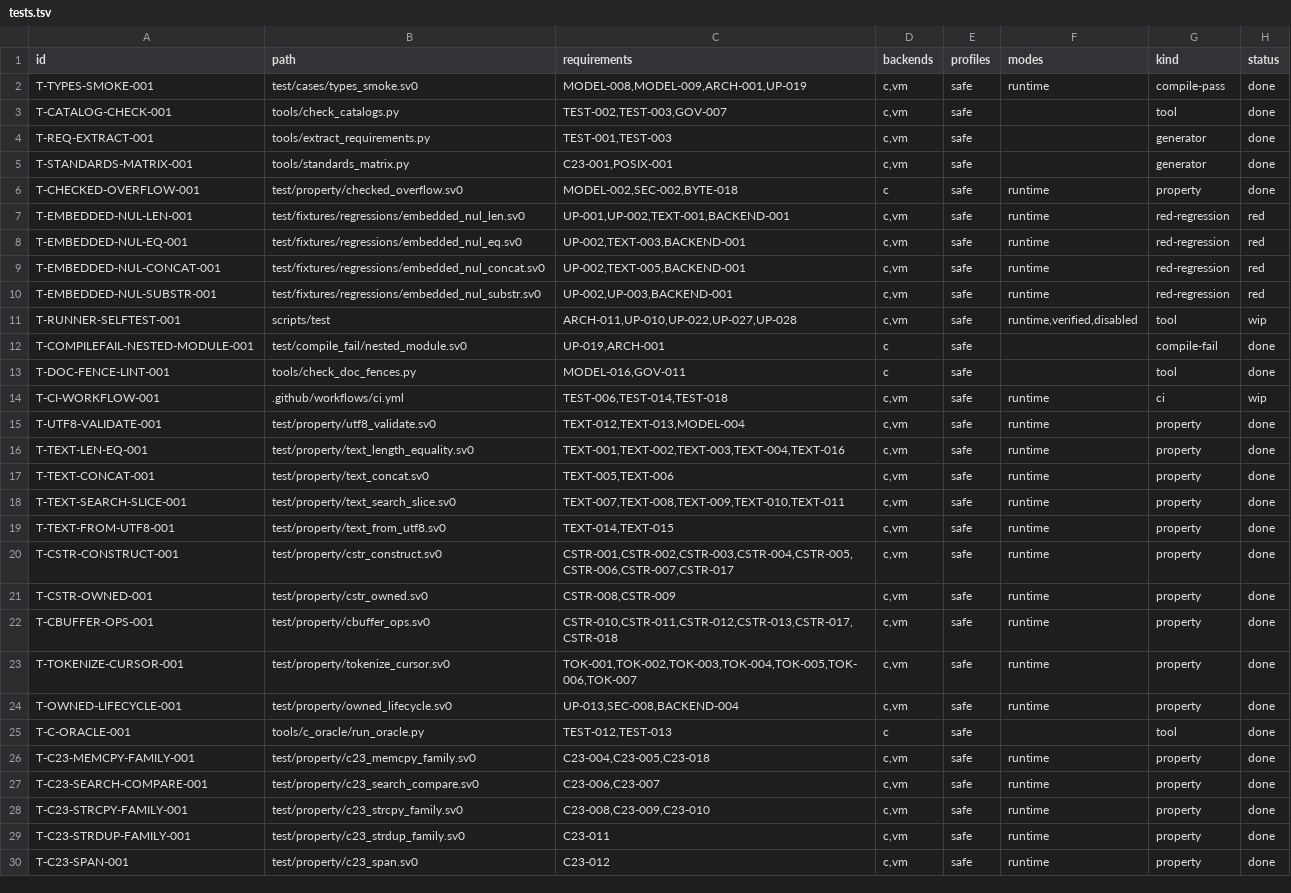
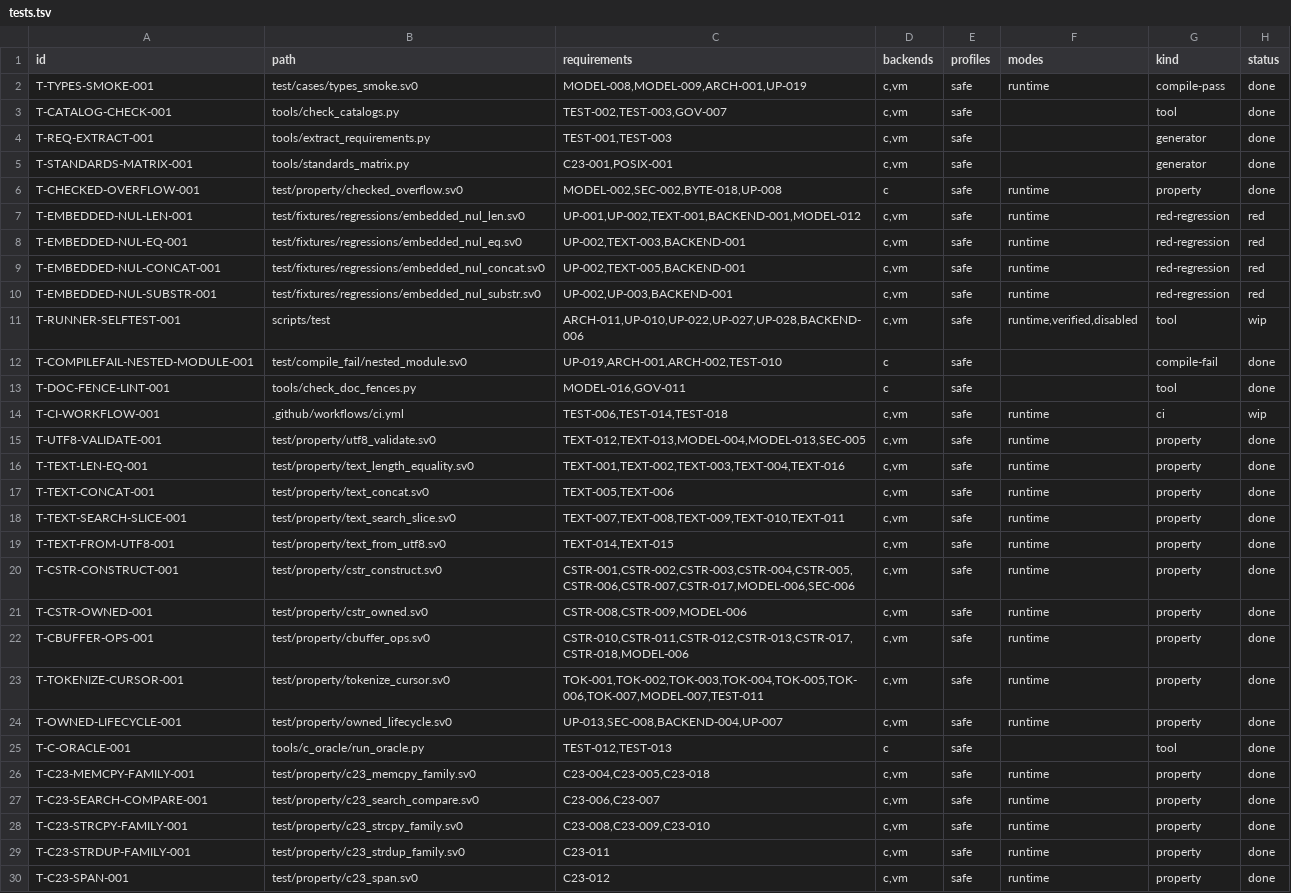
Before and after one commit to sv0-toolchain/sv0-strings, a TSV file: tools/catalogs/tests.tsv, drawn as a sheet; only a part is shown; the diff covers the shown part only.

Commit message:
SS-181: bidirectional traceability + unique-ID audit
tools/check_traceability.py (dependency-free, in scripts/check) enforces:
forward (every tests.tsv row: unique T- id, existing path, >=1 real
requirement ref), orphan (every test/**/*.sv0 fixture has a row), reverse
(every in-scope F0/R0.1/R0.2/R0.3/R0.4 requirement covered by a test row, a
non-test verification marker, or an explicit ANNOTATIONS entry -- zero
uncovered; R1/Future listed informationally).

12 uncatalogued fixtures added to tests.tsv (bytes_*, ascii_case,
accel_selection, prelude_option_result, two compile-fail probes); 18
existing rows extended with requirement ids they already cover; 20
requirements carry an explicit non-test annotation (deviation refs, owner
slices SS-012/SS-013/SS-187, decision records). T-TRACEABILITY-001 covers
GOV-005. docs/traceability.md is the human companion.

Tally: 270 requirements = 193 by test row + 50 by marker + 20 by
annotation; 72 test rows. scripts/check PASS; scripts/test --backend=both
--dir=test 58/58.

```diff
--- a/tools/catalogs/tests.tsv
+++ b/tools/catalogs/tests.tsv
@@ -5,4 +5,4 @@ T-REQ-EXTRACT-001	tools/extract_requirements.py	TEST-001,TEST-003	c,vm	safe		gen
 T-STANDARDS-MATRIX-001	tools/standards_matrix.py	C23-001,POSIX-001	c,vm	safe		generator	done
-T-CHECKED-OVERFLOW-001	test/property/checked_overflow.sv0	MODEL-002,SEC-002,BYTE-018	c	safe	runtime	property	done
-T-EMBEDDED-NUL-LEN-001	test/fixtures/regressions/embedded_nul_len.sv0	UP-001,UP-002,TEXT-001,BACKEND-001	c,vm	safe	runtime	red-regression	red
+T-CHECKED-OVERFLOW-001	test/property/checked_overflow.sv0	MODEL-002,SEC-002,BYTE-018,UP-008	c	safe	runtime	property	done
+T-EMBEDDED-NUL-LEN-001	test/fixtures/regressions/embedded_nul_len.sv0	UP-001,UP-002,TEXT-001,BACKEND-001,MODEL-012	c,vm	safe	runtime	red-regression	red
 T-EMBEDDED-NUL-EQ-001	test/fixtures/regressions/embedded_nul_eq.sv0	UP-002,TEXT-003,BACKEND-001	c,vm	safe	runtime	red-regression	red
@@ -10,7 +10,7 @@ T-EMBEDDED-NUL-CONCAT-001	test/fixtures/regressions/embedded_nul_concat.sv0	UP-0
 T-EMBEDDED-NUL-SUBSTR-001	test/fixtures/regressions/embedded_nul_substr.sv0	UP-002,UP-003,BACKEND-001	c,vm	safe	runtime	red-regression	red
-T-RUNNER-SELFTEST-001	scripts/test	ARCH-011,UP-010,UP-022,UP-027,UP-028	c,vm	safe	runtime,verified,disabled	tool	wip
-T-COMPILEFAIL-NESTED-MODULE-001	test/compile_fail/nested_module.sv0	UP-019,ARCH-001	c	safe		compile-fail	done
+T-RUNNER-SELFTEST-001	scripts/test	ARCH-011,UP-010,UP-022,UP-027,UP-028,BACKEND-006	c,vm	safe	runtime,verified,disabled	tool	wip
+T-COMPILEFAIL-NESTED-MODULE-001	test/compile_fail/nested_module.sv0	UP-019,ARCH-001,ARCH-002,TEST-010	c	safe		compile-fail	done
 T-DOC-FENCE-LINT-001	tools/check_doc_fences.py	MODEL-016,GOV-011	c	safe		tool	done
 T-CI-WORKFLOW-001	.github/workflows/ci.yml	TEST-006,TEST-014,TEST-018	c,vm	safe	runtime	ci	wip
-T-UTF8-VALIDATE-001	test/property/utf8_validate.sv0	TEXT-012,TEXT-013,MODEL-004	c,vm	safe	runtime	property	done
+T-UTF8-VALIDATE-001	test/property/utf8_validate.sv0	TEXT-012,TEXT-013,MODEL-004,MODEL-013,SEC-005	c,vm	safe	runtime	property	done
 T-TEXT-LEN-EQ-001	test/property/text_length_equality.sv0	TEXT-001,TEXT-002,TEXT-003,TEXT-004,TEXT-016	c,vm	safe	runtime	property	done
@@ -19,7 +19,7 @@ T-TEXT-SEARCH-SLICE-001	test/property/text_search_slice.sv0	TEXT-007,TEXT-008,TE
 T-TEXT-FROM-UTF8-001	test/property/text_from_utf8.sv0	TEXT-014,TEXT-015	c,vm	safe	runtime	property	done
-T-CSTR-CONSTRUCT-001	test/property/cstr_construct.sv0	CSTR-001,CSTR-002,CSTR-003,CSTR-004,CSTR-005,CSTR-006,CSTR-007,CSTR-017	c,vm	safe	runtime	property	done
-T-CSTR-OWNED-001	test/property/cstr_owned.sv0	CSTR-008,CSTR-009	c,vm	safe	runtime	property	done
-T-CBUFFER-OPS-001	test/property/cbuffer_ops.sv0	CSTR-010,CSTR-011,CSTR-012,CSTR-013,CSTR-017,CSTR-018	c,vm	safe	runtime	property	done
-T-TOKENIZE-CURSOR-001	test/property/tokenize_cursor.sv0	TOK-001,TOK-002,TOK-003,TOK-004,TOK-005,TOK-006,TOK-007	c,vm	safe	runtime	property	done
-T-OWNED-LIFECYCLE-001	test/property/owned_lifecycle.sv0	UP-013,SEC-008,BACKEND-004	c,vm	safe	runtime	property	done
+T-CSTR-CONSTRUCT-001	test/property/cstr_construct.sv0	CSTR-001,CSTR-002,CSTR-003,CSTR-004,CSTR-005,CSTR-006,CSTR-007,CSTR-017,MODEL-006,SEC-006	c,vm	safe	runtime	property	done
+T-CSTR-OWNED-001	test/property/cstr_owned.sv0	CSTR-008,CSTR-009,MODEL-006	c,vm	safe	runtime	property	done
+T-CBUFFER-OPS-001	test/property/cbuffer_ops.sv0	CSTR-010,CSTR-011,CSTR-012,CSTR-013,CSTR-017,CSTR-018,MODEL-006	c,vm	safe	runtime	property	done
+T-TOKENIZE-CURSOR-001	test/property/tokenize_cursor.sv0	TOK-001,TOK-002,TOK-003,TOK-004,TOK-005,TOK-006,TOK-007,MODEL-007,TEST-011	c,vm	safe	runtime	property	done
+T-OWNED-LIFECYCLE-001	test/property/owned_lifecycle.sv0	UP-013,SEC-008,BACKEND-004,UP-007	c,vm	safe	runtime	property	done
 T-C-ORACLE-001	tools/c_oracle/run_oracle.py	TEST-012,TEST-013	c	safe		tool	done
```
Also changed, not shown: 13 added rows and 3 edited cells elsewhere in this file, 5 other files.
